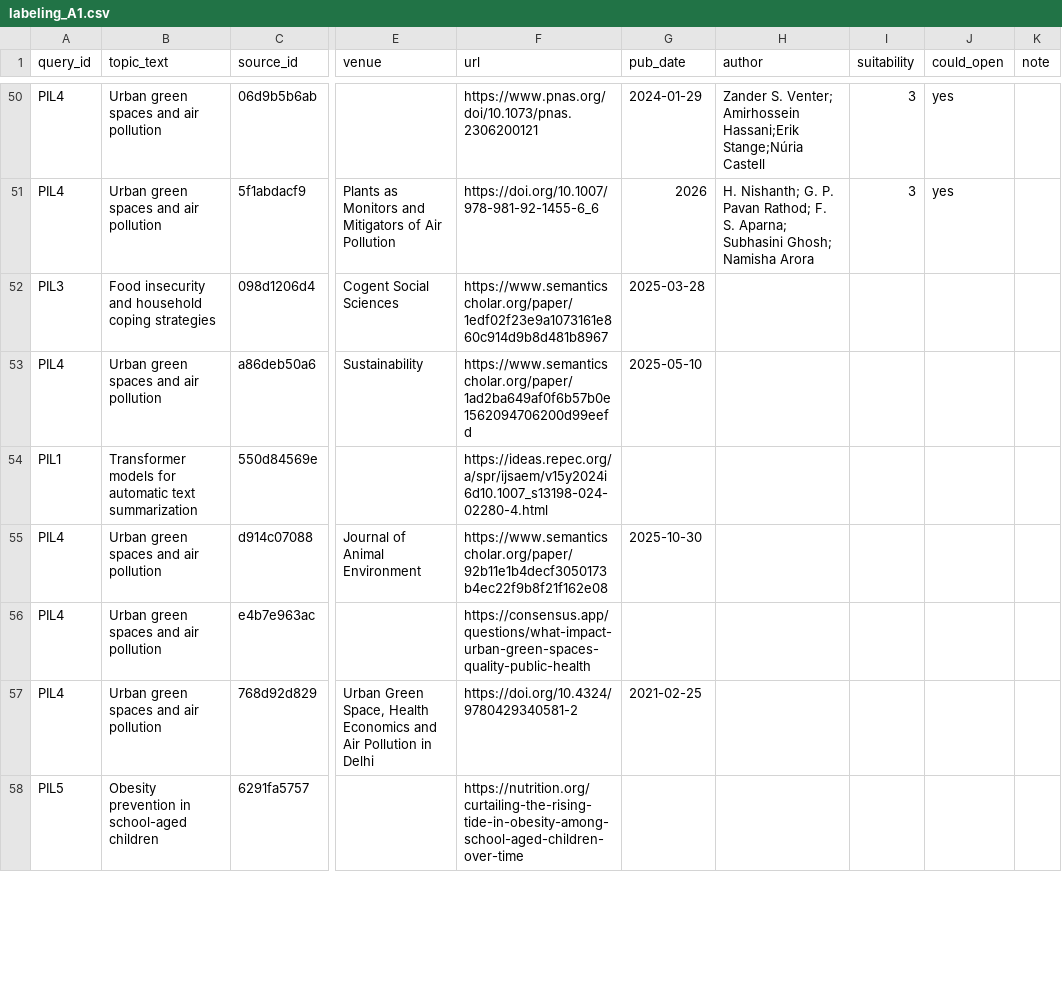
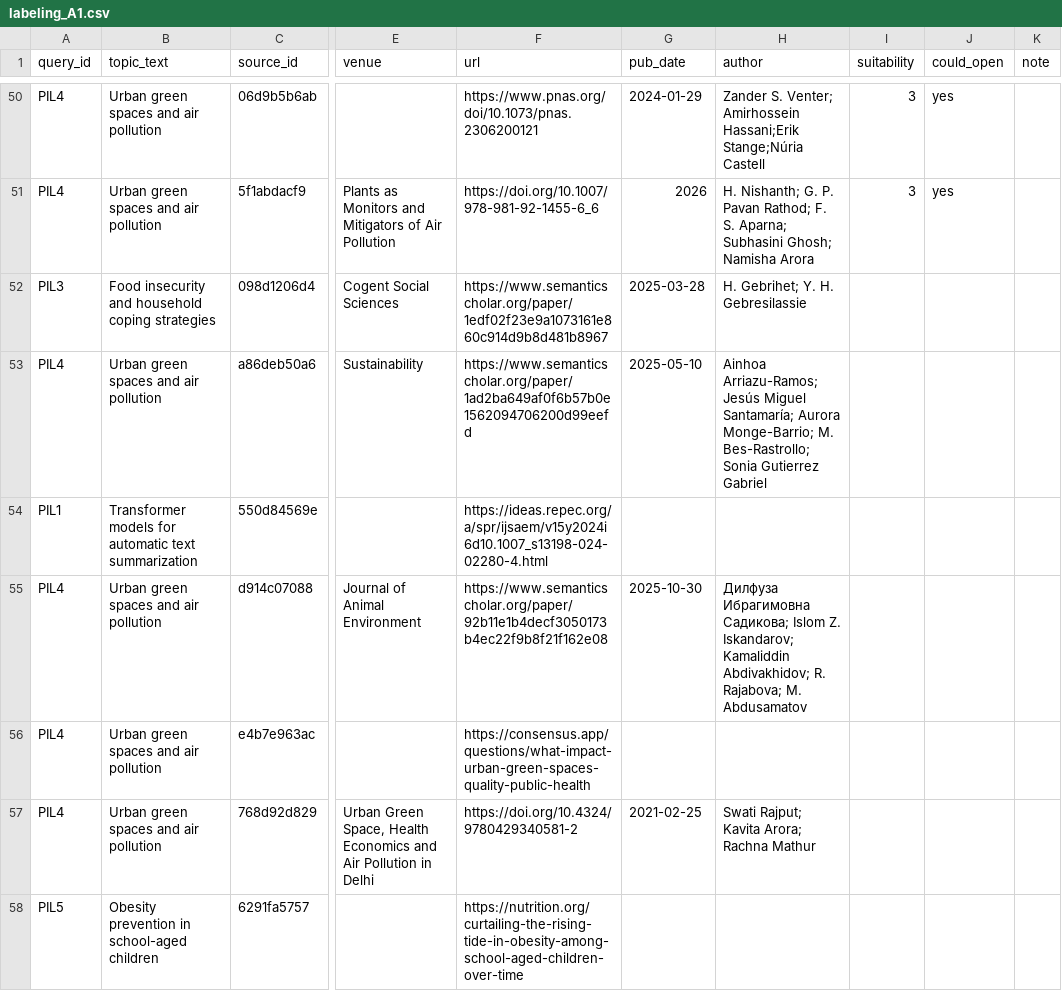
Before and after one commit to NLP-Thesis-Janiola-Laserna-Verde/NLP-Framework, a CSV file: csv/labeling/pilot/labeling_A1.csv, drawn as a sheet; only a part is shown, gaps mark what is left out; the diff covers the shown part only; the diff names each change by its address in the sheet, - before the commit and + after, or states it on an @@ line.

Commit message:
Refactor: updated labeling

```diff
--- a/csv/labeling/pilot/labeling_A1.csv
+++ b/csv/labeling/pilot/labeling_A1.csv
-H52 (author): (empty)
+H52 (author): H. Gebrihet; Y. H. Gebresilassie
-H53 (author): (empty)
+H53 (author): Ainhoa Arriazu-Ramos; Jesús Miguel Santamaría; Aurora Monge-Barrio; M. Bes-Rastrollo; Sonia Gutierrez Gabriel
-H55 (author): (empty)
+H55 (author): Дилфуза Ибрагимовна Садикова; Islom Z. Iskandarov; Kamaliddin Abdivakhidov; R. Rajabova; M. Abdusamatov
-H57 (author): (empty)
+H57 (author): Swati Rajput; Kavita Arora; Rachna Mathur
```
Also changed, not shown: 30 edited cells elsewhere in this file, csv/labeling/pilot/labeling_A2.csv, csv/labeling/pilot/labeling_A3.csv, 1 other file.
